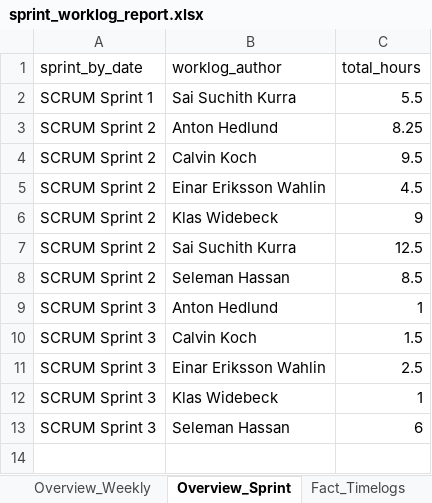
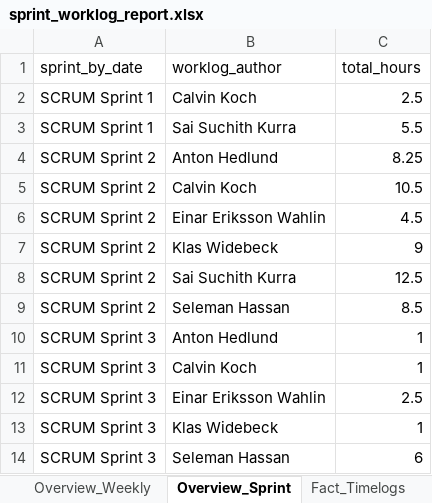
Before and after one commit to calvinkoch00/uppsala_worklog_report, an Excel workbook: sprint_worklog_report.xlsx, sheet Overview_Sprint, drawn as a sheet; values as stored, in another font and other column widths than the file's, no borders; addresses are those after the commit; the diff names each change by its address in the sheet, - before the commit and + after, or states it on an @@ line.

```diff
--- a/sprint_worklog_report.xlsx (sheet Overview_Sprint)
+++ b/sprint_worklog_report.xlsx (sheet Overview_Sprint)
+row 2: SCRUM Sprint 1 | Calvin Koch | 2.5
-C5 (total_hours): 9.5
+C5 (total_hours): 10.5
-C11 (total_hours): 1.5
+C11 (total_hours): 1
```
Also changed, not shown: sheet Fact_Timelogs, sheet Dim_Issues, sheet Overview_Weekly, 4 other files.
